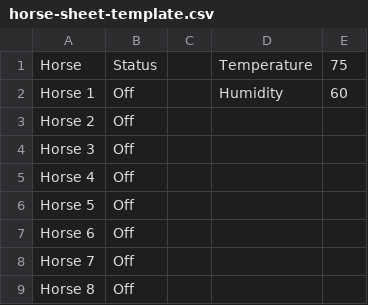
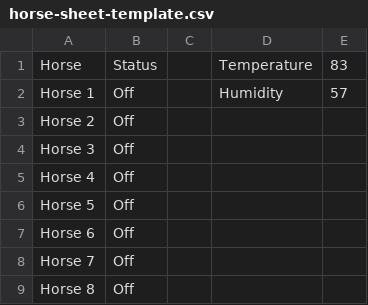
Before and after one commit to sabertoothlyon/horseboard, a CSV file: horse-sheet-template.csv, drawn as a sheet; only a part is shown.

Commit message:
Update temperature and humidity values in CSV

```diff
--- a/horse-sheet-template.csv
+++ b/horse-sheet-template.csv
@@ -1,3 +1,3 @@
-Horse,Status,,Temperature,75
-Horse 1,Off,,Humidity,60
+Horse,Status,,Temperature,83
+Horse 1,Off,,Humidity,57
 Horse 2,Off,,,
```
